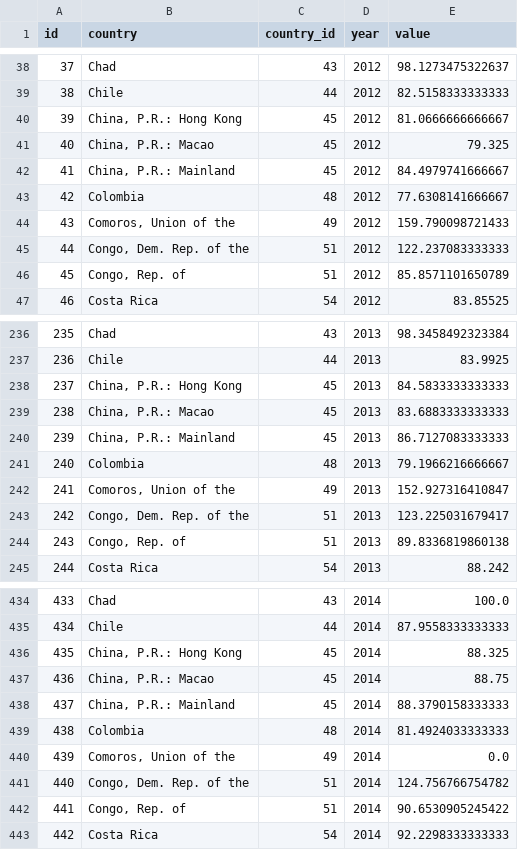
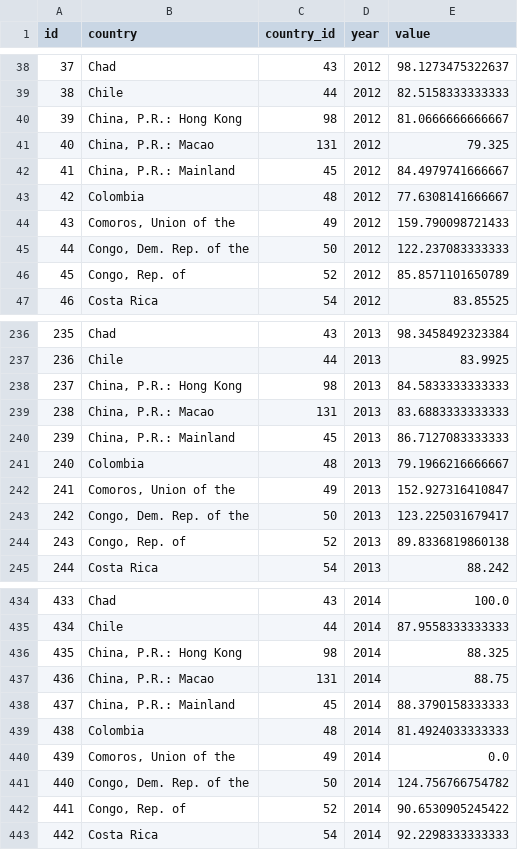
Before and after one commit to anjarakvo/IDH-IDC, a CSV file: backend/source/master/cpi.csv, drawn as a sheet; only a part is shown, gaps mark what is left out; the diff covers the shown part only.

Commit message:
[#53] Update country matches on cpi.csv

```diff
--- a/backend/source/master/cpi.csv
+++ b/backend/source/master/cpi.csv
@@ -39,4 +39,4 @@ id,country,country_id,year,value
 38,Chile,44,2012,82.5158333333333
-39,"China, P.R.: Hong Kong",45,2012,81.0666666666667
-40,"China, P.R.: Macao",45,2012,79.325
+39,"China, P.R.: Hong Kong",98,2012,81.0666666666667
+40,"China, P.R.: Macao",131,2012,79.325
 41,"China, P.R.: Mainland",45,2012,84.4979741666667
@@ -44,4 +44,4 @@ id,country,country_id,year,value
 43,"Comoros, Union of the",49,2012,159.790098721433
-44,"Congo, Dem. Rep. of the",51,2012,122.237083333333
-45,"Congo, Rep. of",51,2012,85.8571101650789
+44,"Congo, Dem. Rep. of the",50,2012,122.237083333333
+45,"Congo, Rep. of",52,2012,85.8571101650789
 46,Costa Rica,54,2012,83.85525
@@ -237,4 +237,4 @@ id,country,country_id,year,value
 236,Chile,44,2013,83.9925
-237,"China, P.R.: Hong Kong",45,2013,84.5833333333333
-238,"China, P.R.: Macao",45,2013,83.6883333333333
+237,"China, P.R.: Hong Kong",98,2013,84.5833333333333
+238,"China, P.R.: Macao",131,2013,83.6883333333333
 239,"China, P.R.: Mainland",45,2013,86.7127083333333
@@ -242,4 +242,4 @@ id,country,country_id,year,value
 241,"Comoros, Union of the",49,2013,152.927316410847
-242,"Congo, Dem. Rep. of the",51,2013,123.225031679417
-243,"Congo, Rep. of",51,2013,89.8336819860138
+242,"Congo, Dem. Rep. of the",50,2013,123.225031679417
+243,"Congo, Rep. of",52,2013,89.8336819860138
 244,Costa Rica,54,2013,88.242
@@ -435,4 +435,4 @@ id,country,country_id,year,value
 434,Chile,44,2014,87.9558333333333
-435,"China, P.R.: Hong Kong",45,2014,88.325
-436,"China, P.R.: Macao",45,2014,88.75
+435,"China, P.R.: Hong Kong",98,2014,88.325
+436,"China, P.R.: Macao",131,2014,88.75
 437,"China, P.R.: Mainland",45,2014,88.3790158333333
@@ -440,4 +440,4 @@ id,country,country_id,year,value
 439,"Comoros, Union of the",49,2014,0.0
-440,"Congo, Dem. Rep. of the",51,2014,124.756766754782
-441,"Congo, Rep. of",51,2014,90.6530905245422
+440,"Congo, Dem. Rep. of the",50,2014,124.756766754782
+441,"Congo, Rep. of",52,2014,90.6530905245422
 442,Costa Rica,54,2014,92.2298333333333
```
Also changed, not shown: 32 edited cells elsewhere in this file, backend/source/master/li_benchmark.csv, backend/source/master/regions.csv, 4 other files.
